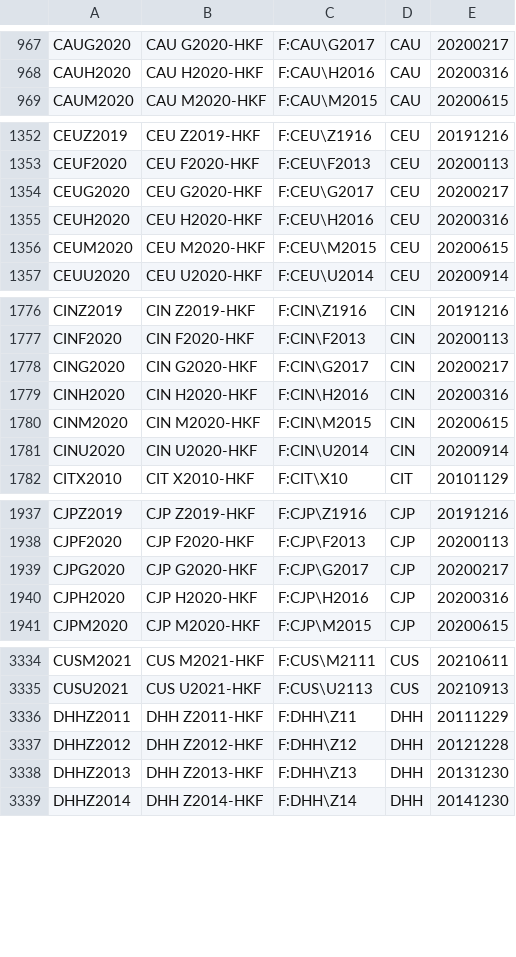
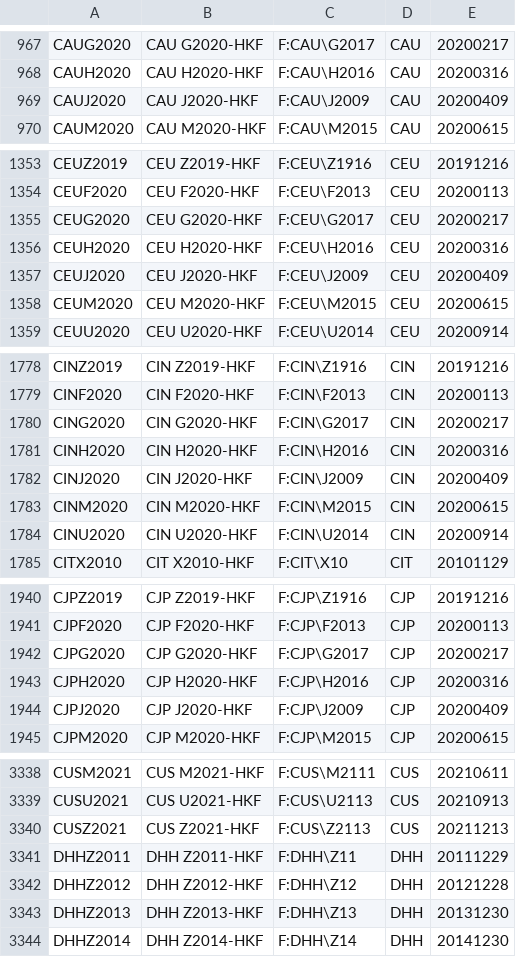
Before and after one commit to tradingview-dev/idc-expchains, a CSV file: expchains/hongkong_futures.csv, drawn as a sheet; only a part is shown, gaps mark what is left out; the diff covers the shown part only; the diff names each change by its address in the sheet, - before the commit and + after, or states it on an @@ line.

```diff
--- a/expchains/hongkong_futures.csv
+++ b/expchains/hongkong_futures.csv
+row 969: CAUJ2020 | CAU J2020-HKF | F:CAU\J2009 | CAU | 20200409
+row 1357: CEUJ2020 | CEU J2020-HKF | F:CEU\J2009 | CEU | 20200409
+row 1782: CINJ2020 | CIN J2020-HKF | F:CIN\J2009 | CIN | 20200409
+row 1944: CJPJ2020 | CJP J2020-HKF | F:CJP\J2009 | CJP | 20200409
+row 3340: CUSZ2021 | CUS Z2021-HKF | F:CUS\Z2113 | CUS | 20211213
```
Also changed, not shown: 18 added rows elsewhere in this file, 1 other file.
